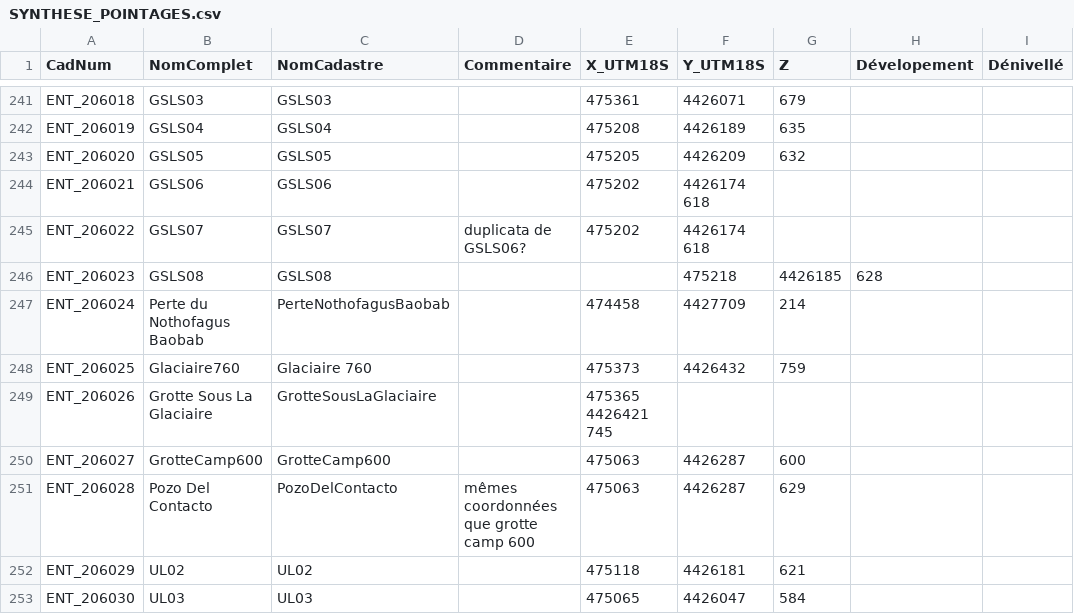
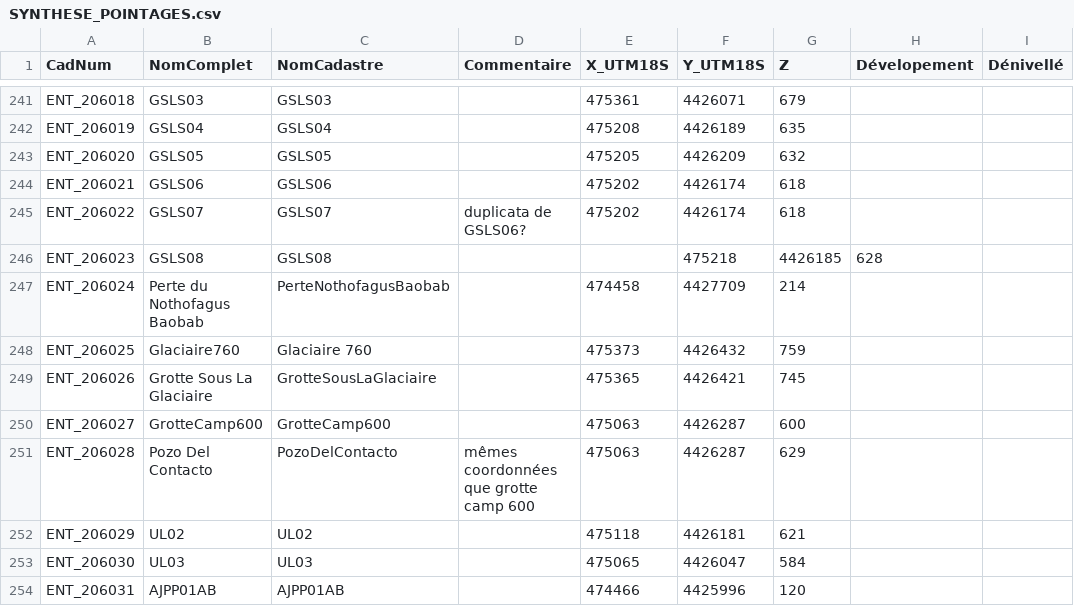
Before and after one commit to tr1813/ultima-patagonia-topo, a CSV file: therion/data/SYNTHESE_POINTAGES.csv, drawn as a sheet; only a part is shown, gaps mark what is left out; the shorter side is filled out with more unchanged rows; the diff names each change by its address in the sheet, - before the commit and + after, or states it on an @@ line.

Commit message:
update synthese

```diff
--- a/therion/data/SYNTHESE_POINTAGES.csv
+++ b/therion/data/SYNTHESE_POINTAGES.csv
-F244:F245 (Y_UTM18S): 4426174 618
+F244:F245 (Y_UTM18S): 4426174
-G244:G245 (Z): (empty)
+G244:G245 (Z): 618
-E249 (X_UTM18S): 475365 4426421 745
+E249 (X_UTM18S): 475365
-F249 (Y_UTM18S): (empty)
+F249 (Y_UTM18S): 4426421
-G249 (Z): (empty)
+G249 (Z): 745
```
